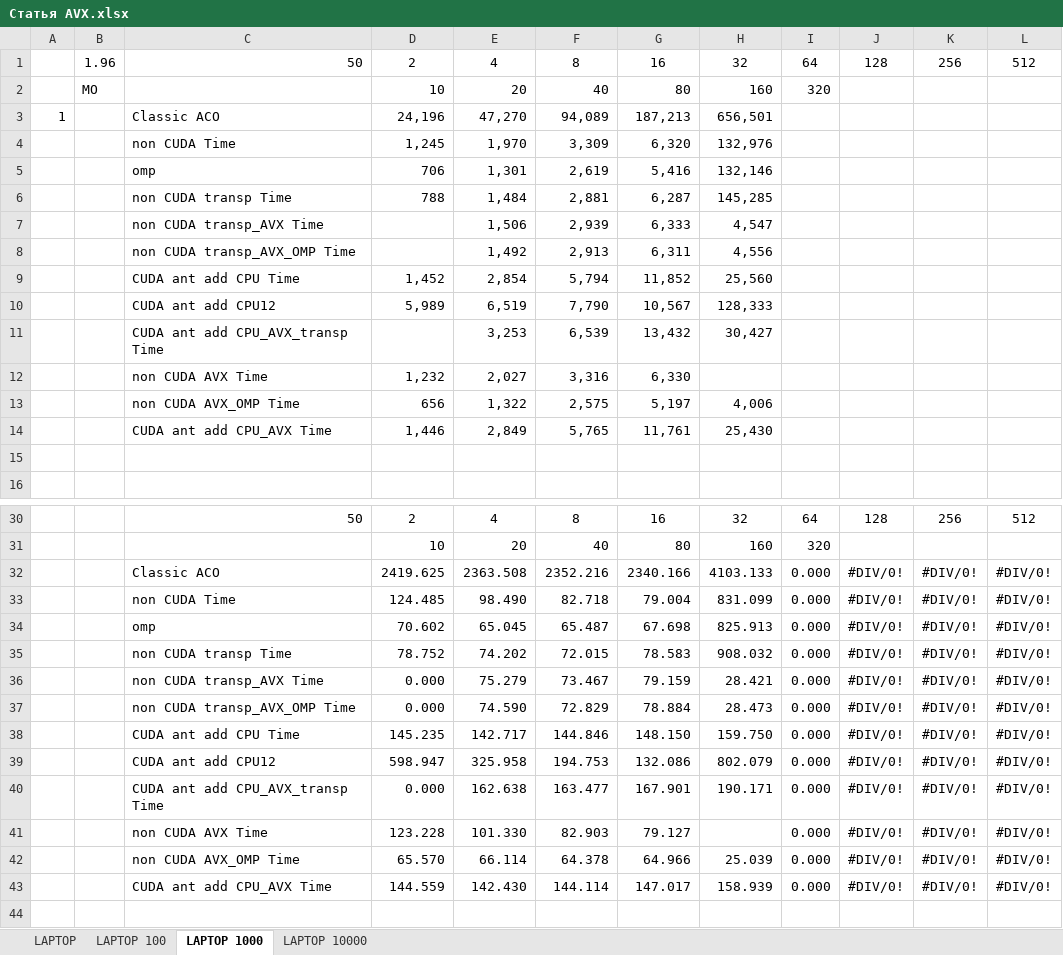
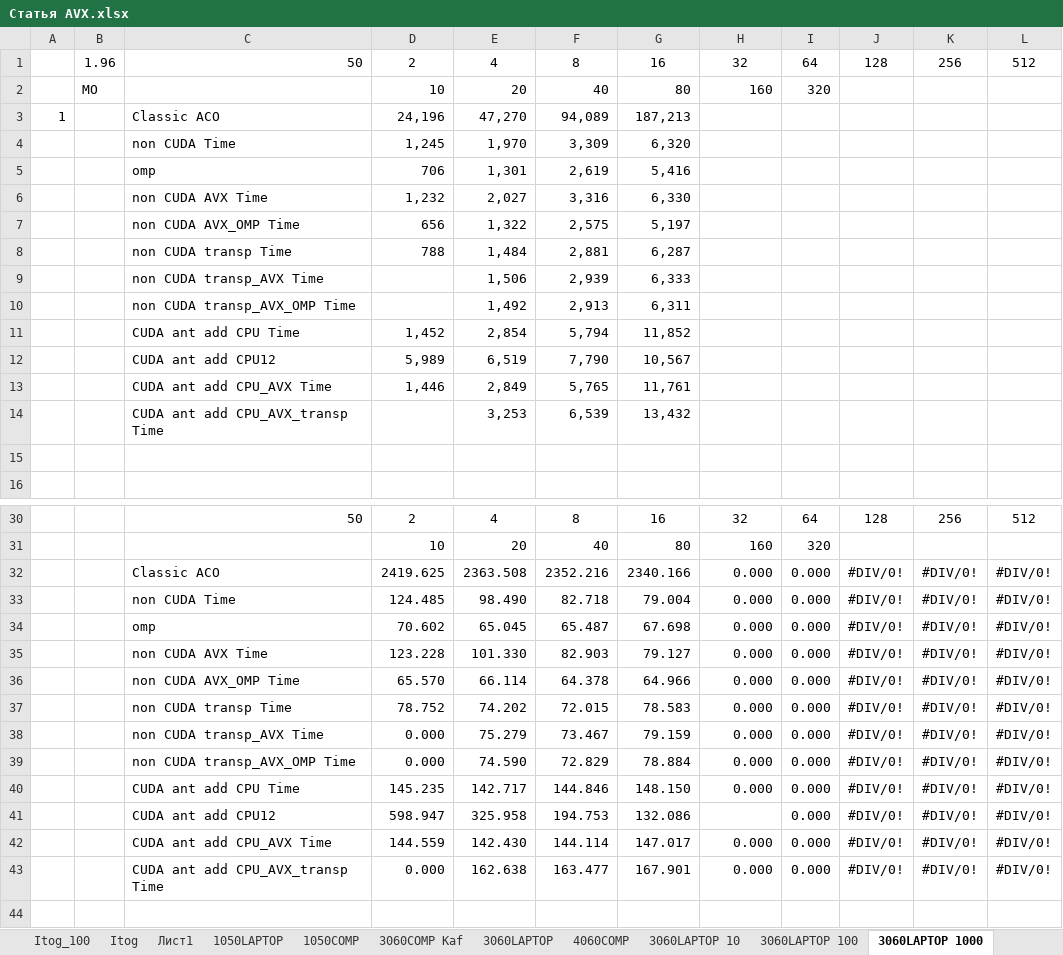
Before and after one commit to kalengul/ACO_SIMD, an Excel workbook: TRACE_ITOG_EXCEL/Статья AVX.xlsx, sheet 3060LAPTOP 1000, drawn as a sheet; only a part is shown, gaps mark what is left out; values as stored, in another font and other column widths than the file's, no borders; conditional formats not drawn; removed rows and columns are numbered as before the commit, all else as after; the diff covers the shown part only; the diff names each change by its address in the sheet, - before the commit and + after, or states it on an @@ line.

```diff
--- a/TRACE_ITOG_EXCEL/Статья AVX.xlsx (sheet 3060LAPTOP 1000)
+++ b/TRACE_ITOG_EXCEL/Статья AVX.xlsx (sheet 3060LAPTOP 1000)
-sheet tab: LAPTOP
+sheet tab: 3060LAPTOP
-sheet tab: LAPTOP 100
+sheet tab: 3060LAPTOP 100
-sheet tab: LAPTOP 1000
+sheet tab: 3060LAPTOP 1000
+sheet tab: Itog_100
+sheet tab: Itog
+sheet tab: Лист1
+sheet tab: 1050LAPTOP
+sheet tab: 1050COMP
+sheet tab: 3060COMP Kaf
+sheet tab: 4060COMP
+sheet tab: 3060LAPTOP 10
-H3: 656,501
+H3: (empty)
-H4: 132,976
+H4: (empty)
-H5: 132,146
+H5: (empty)
-row 6:  |  | non CUDA transp Time | 788 | 1,484 | 2,881 | 6,287 | 145,285
-row 7:  |  | non CUDA transp_AVX Time |  | 1,506 | 2,939 | 6,333 | 4,547
-row 8:  |  | non CUDA transp_AVX_OMP Time |  | 1,492 | 2,913 | 6,311 | 4,556
-row 9:  |  | CUDA ant add CPU Time | 1,452 | 2,854 | 5,794 | 11,852 | 25,560
-row 10:  |  | CUDA ant add CPU12 | 5,989 | 6,519 | 7,790 | 10,567 | 128,333
-row 11:  |  | CUDA ant add CPU_AVX_transp Time |  | 3,253 | 6,539 | 13,432 | 30,427
-H7: 4,006
+H7: (empty)
+row 8:  |  | non CUDA transp Time | 788 | 1,484 | 2,881 | 6,287
+row 9:  |  | non CUDA transp_AVX Time |  | 1,506 | 2,939 | 6,333
+row 10:  |  | non CUDA transp_AVX_OMP Time |  | 1,492 | 2,913 | 6,311
+row 11:  |  | CUDA ant add CPU Time | 1,452 | 2,854 | 5,794 | 11,852
+row 12:  |  | CUDA ant add CPU12 | 5,989 | 6,519 | 7,790 | 10,567
-H13: 25,430
+H13: (empty)
+row 14:  |  | CUDA ant add CPU_AVX_transp Time |  | 3,253 | 6,539 | 13,432
-H32: 4103.133
+H32: 0.000
-H33: 831.099
+H33: 0.000
-H34: 825.913
+H34: 0.000
+row 35:  |  | non CUDA AVX Time | 123.228 | 101.330 | 82.903 | 79.127 | 0.000 | 0.000 | #DIV/0! | #DIV/0! | #DIV/0!
+row 36:  |  | non CUDA AVX_OMP Time | 65.570 | 66.114 | 64.378 | 64.966 | 0.000 | 0.000 | #DIV/0! | #DIV/0! | #DIV/0!
-H37: 908.032
+H37: 0.000
-H38: 28.421
+H38: 0.000
-H39: 28.473
+H39: 0.000
-H40: 159.750
+H40: 0.000
-H41: 802.079
+H41: (empty)
-row 40:  |  | CUDA ant add CPU_AVX_transp Time | 0.000 | 162.638 | 163.477 | 167.901 | 190.171 | 0.000 | #DIV/0! | #DIV/0! | #DIV/0!
-row 41:  |  | non CUDA AVX Time | 123.228 | 101.330 | 82.903 | 79.127 |  | 0.000 | #DIV/0! | #DIV/0! | #DIV/0!
-row 42:  |  | non CUDA AVX_OMP Time | 65.570 | 66.114 | 64.378 | 64.966 | 25.039 | 0.000 | #DIV/0! | #DIV/0! | #DIV/0!
-H42: 158.939
+H42: 0.000
+row 43:  |  | CUDA ant add CPU_AVX_transp Time | 0.000 | 162.638 | 163.477 | 167.901 | 0.000 | 0.000 | #DIV/0! | #DIV/0! | #DIV/0!
```
Also changed, not shown: 32 added rows, 9 removed rows, 14 edited cells and cell formats elsewhere in this sheet, sheet 3060LAPTOP 100, sheet 3060LAPTOP 10000, sheet 3060LAPTOP, other sheet tabs, formulas that keep their value, charts or pictures, 43 other files.
